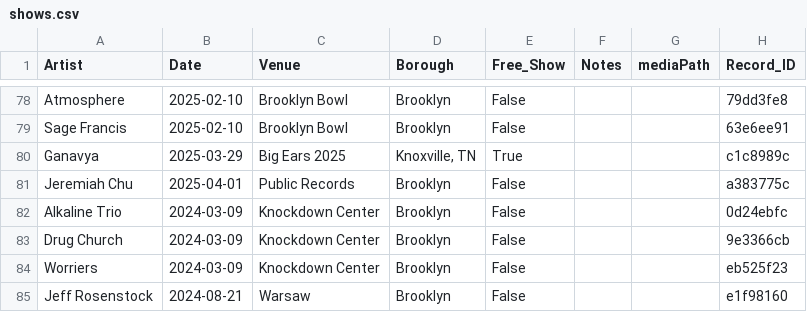
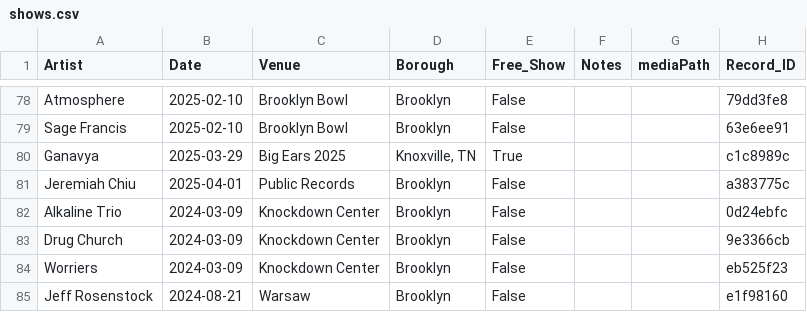
Before and after one commit to njsmithfm/in-the-crowd, a CSV file: data/raw/shows.csv, drawn as a sheet; only a part is shown, gaps mark what is left out.

```diff
--- a/data/raw/shows.csv
+++ b/data/raw/shows.csv
@@ -80,3 +80,3 @@ Sage Francis,2025-02-10,Brooklyn Bowl,Brooklyn,False,,,63e6ee91
 Ganavya,2025-03-29,Big Ears 2025,"Knoxville, TN",True,,,c1c8989c
-Jeremiah Chu,2025-04-01,Public Records,Brooklyn,False,,,a383775c
+Jeremiah Chiu,2025-04-01,Public Records,Brooklyn,False,,,a383775c
 Alkaline Trio,2024-03-09,Knockdown Center,Brooklyn,False,,,0d24ebfc
```
Also changed, not shown: 5 other files.
